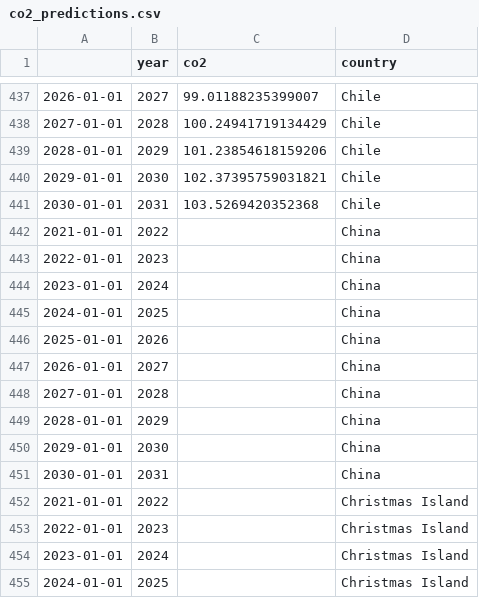
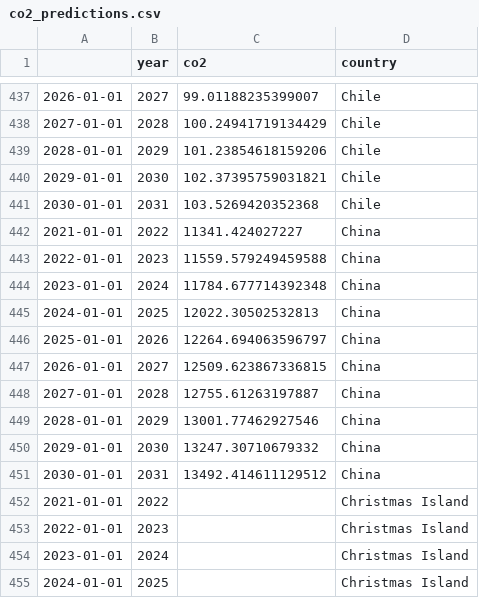
Before and after one commit to jrojas12/SWhackaton2022, a CSV file: co2_predictions.csv, drawn as a sheet; only a part is shown, gaps mark what is left out.

Commit message:
predictions_updated

```diff
--- a/co2_predictions.csv
+++ b/co2_predictions.csv
@@ -441,12 +441,12 @@
 2030-01-01,2031,103.5269420352368,Chile
-2021-01-01,2022,,China
-2022-01-01,2023,,China
-2023-01-01,2024,,China
-2024-01-01,2025,,China
-2025-01-01,2026,,China
-2026-01-01,2027,,China
-2027-01-01,2028,,China
-2028-01-01,2029,,China
-2029-01-01,2030,,China
-2030-01-01,2031,,China
+2021-01-01,2022,11341.424027227,China
+2022-01-01,2023,11559.579249459588,China
+2023-01-01,2024,11784.677714392348,China
+2024-01-01,2025,12022.30502532813,China
+2025-01-01,2026,12264.694063596797,China
+2026-01-01,2027,12509.623867336815,China
+2027-01-01,2028,12755.61263197887,China
+2028-01-01,2029,13001.77462927546,China
+2029-01-01,2030,13247.30710679332,China
+2030-01-01,2031,13492.414611129512,China
 2021-01-01,2022,,Christmas Island
```
